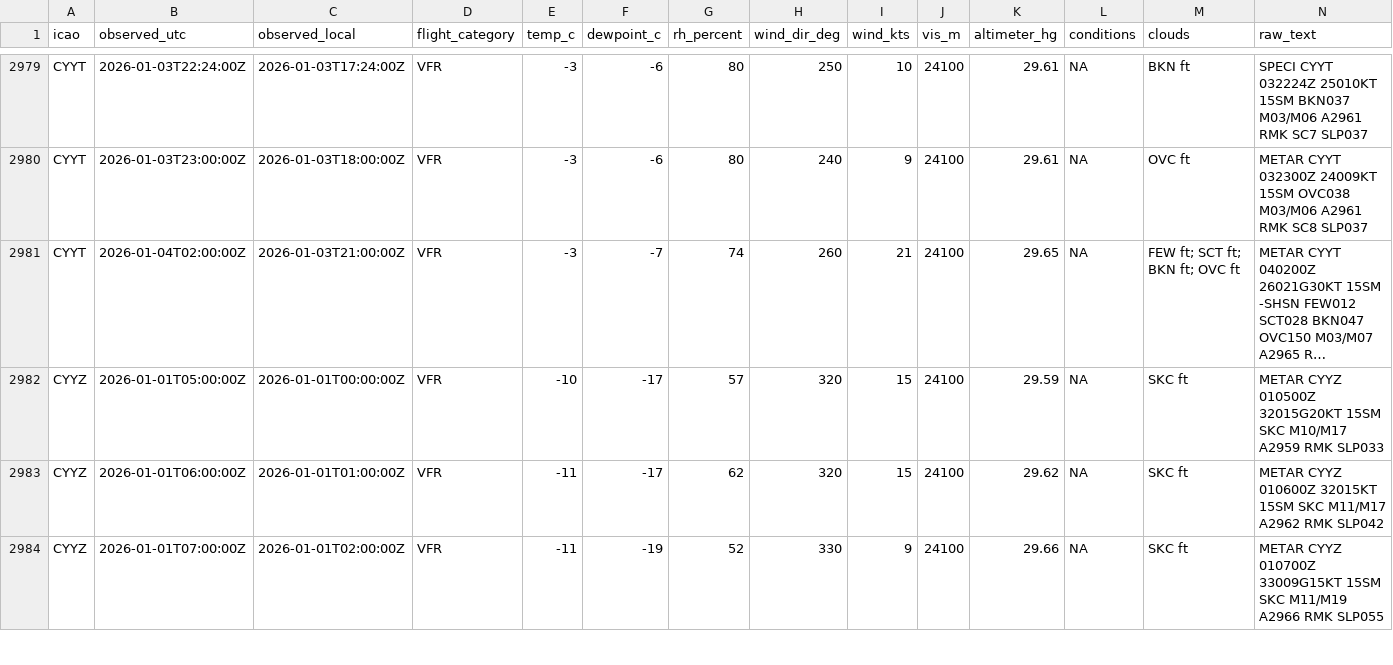
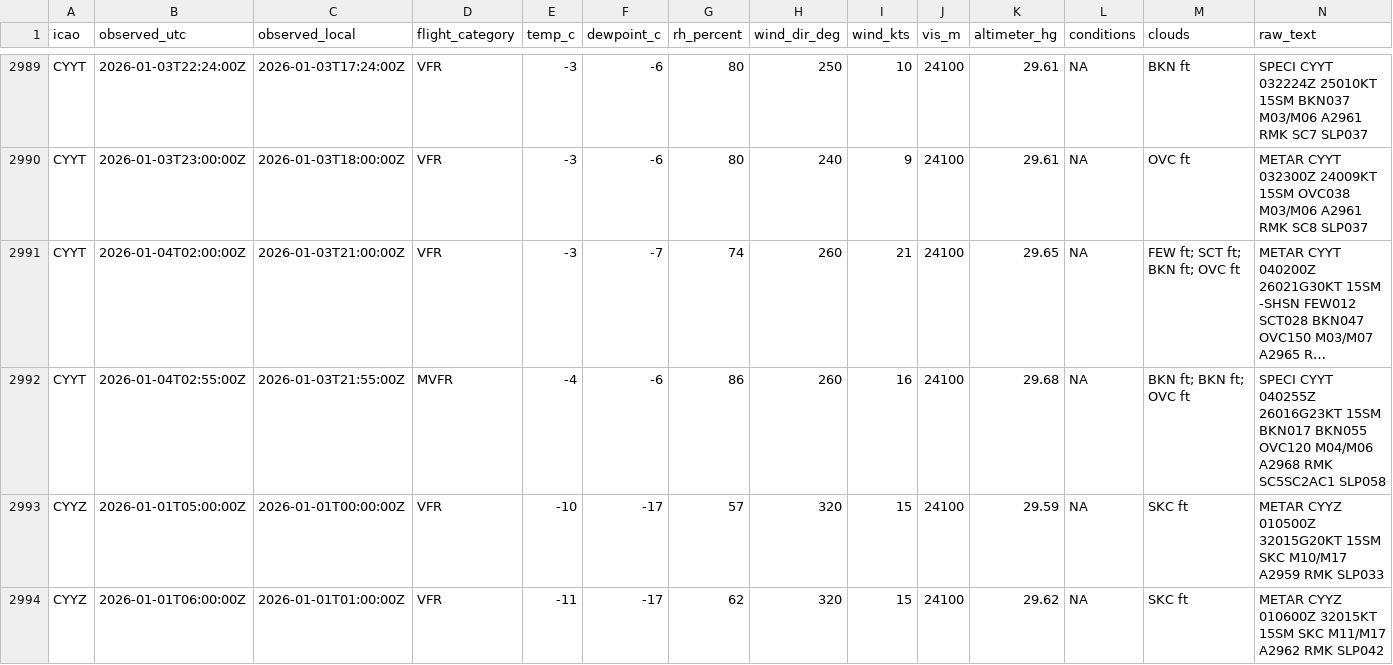
Before and after one commit to NoahCornish/Canada-Flight-Conditions-Research-Project, a CSV file: clean_metars_01_2026.csv, drawn as a sheet; only a part is shown, gaps mark what is left out; the shorter side is filled out with more unchanged rows; long unchanged cells end in …; rows hold the shown columns only; the diff covers the shown part only; the diff names each change by its address in the sheet, - before the commit and + after, or states it on an @@ line.

```diff
--- a/clean_metars_01_2026.csv
+++ b/clean_metars_01_2026.csv
+row 2992: CYYT | 2026-01-04T02:55:00Z | 2026-01-03T21:55:00Z | MVFR | -4 | -6 | 86 | 260 | 16 | 24100 | 29.68 | NA | BKN ft; BKN ft; OVC ft | SPECI CYYT 040255Z 26016G23KT 15SM BKN017 BKN055 OVC120 M04/M06 A2968 RMK SC5SC2AC1 SLP058
```
Also changed, not shown: 10 added rows elsewhere in this file, 3 other files.
